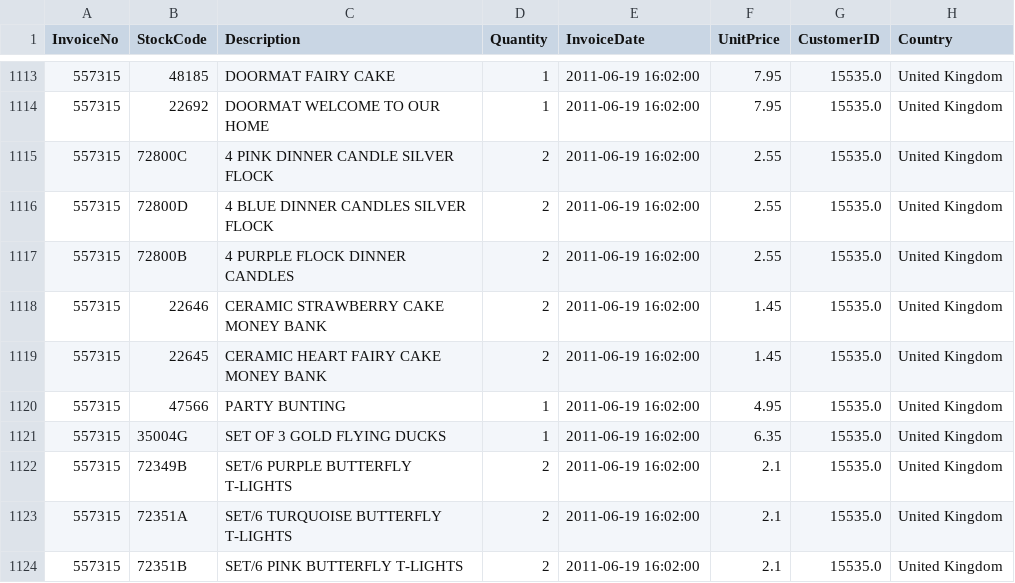
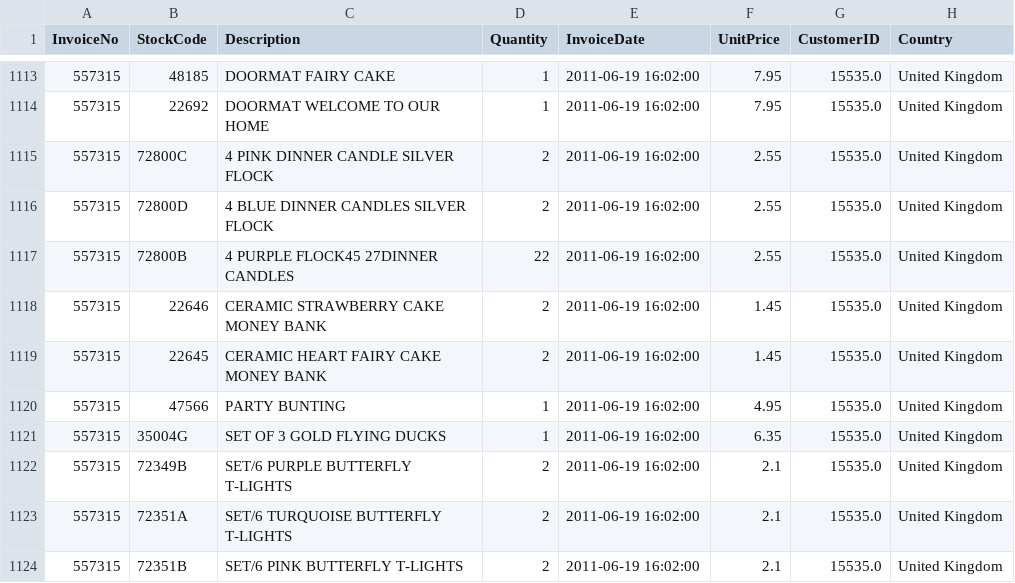
Before and after one commit to ValRCS/Scala_02_Spark, a CSV file: src/resources/retail-data/by-day/2011-06-19.csv, drawn as a sheet; only a part is shown, gaps mark what is left out; the diff names each change by its address in the sheet, - before the commit and + after, or states it on an @@ line.

```diff
--- a/src/resources/retail-data/by-day/2011-06-19.csv
+++ b/src/resources/retail-data/by-day/2011-06-19.csv
-C1117 (Description): 4 PURPLE FLOCK DINNER CANDLES
+C1117 (Description): 4 PURPLE FLOCK45 27DINNER CANDLES
-D1117 (Quantity): 2
+D1117 (Quantity): 22
```
Also changed, not shown: 1 other file.
